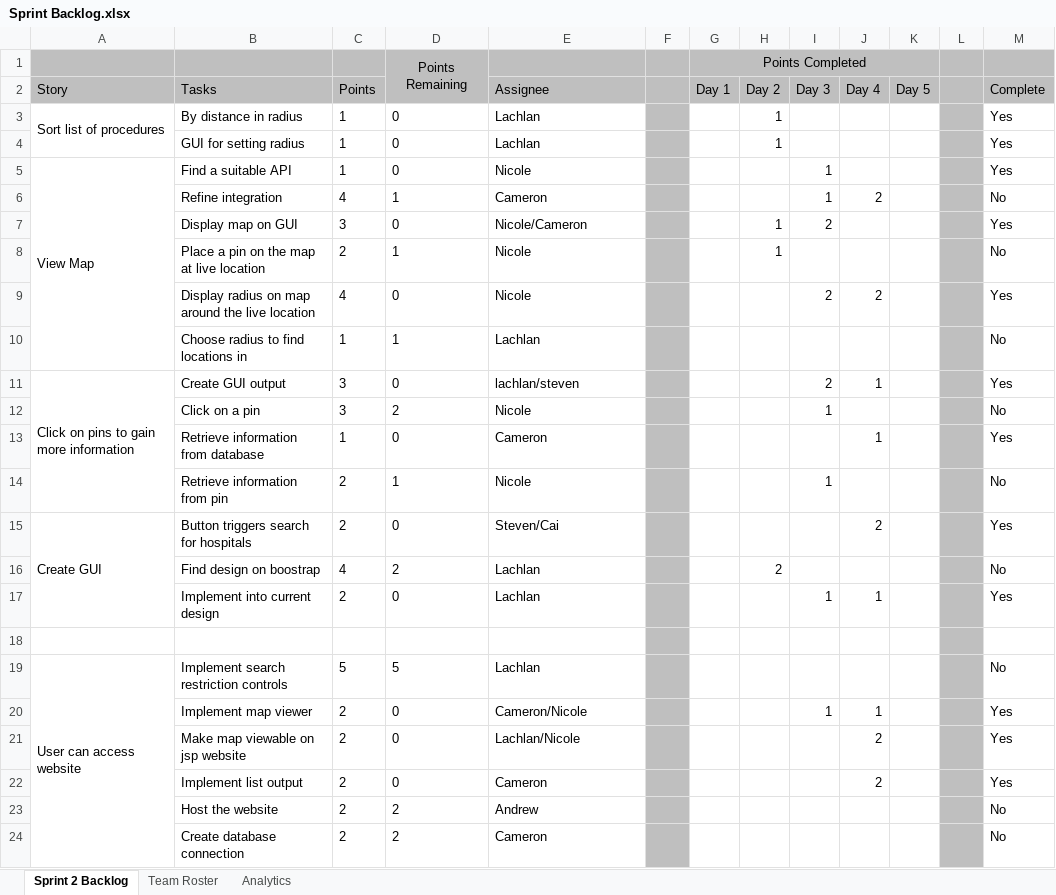
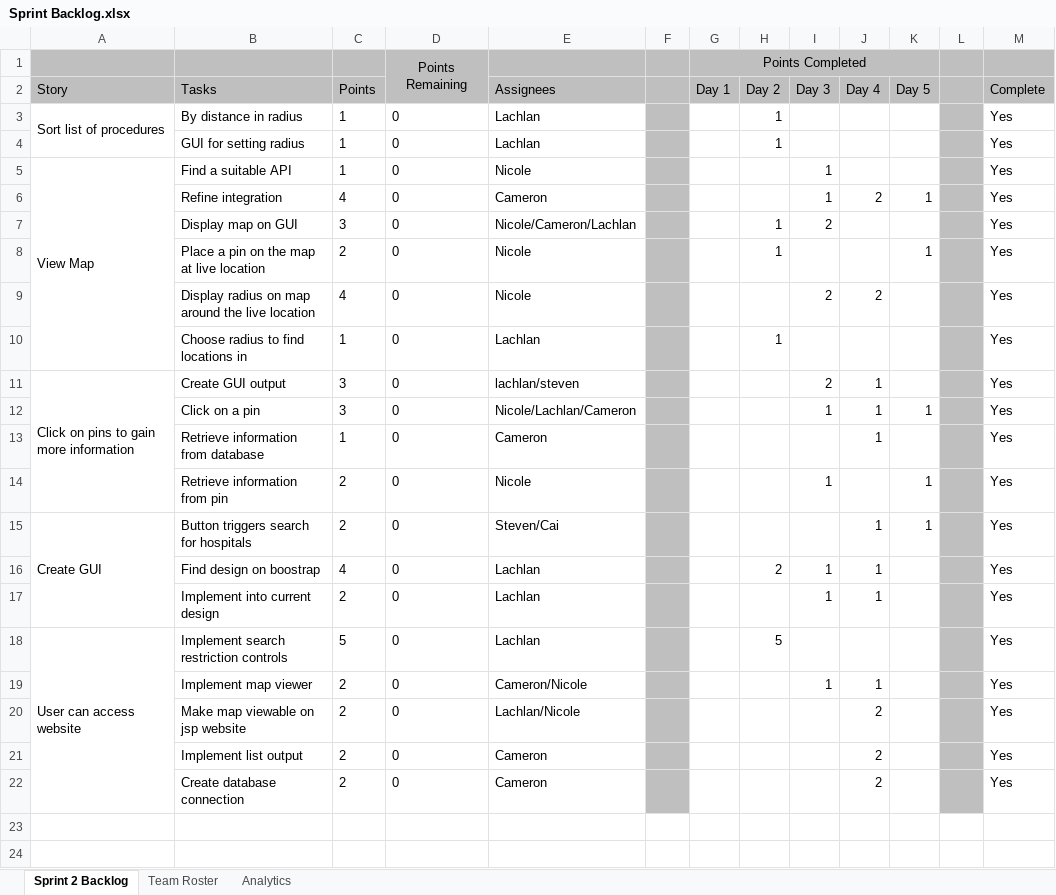
Before and after one commit to LachlanDow/Team6-Agile, an Excel workbook: Sprint 2/Sprint_Backlog/Sprint Backlog.xlsx, sheet Sprint 2 Backlog, drawn as a sheet; values as stored, in another font and other column widths than the file's, no borders; conditional formats not drawn; removed rows and columns are numbered as before the commit, all else as after; the diff names each change by its address in the sheet, - before the commit and + after, or states it on an @@ line.

Commit message:
Final Sprint Backlog
Sprint backlog final upload

```diff
--- a/Sprint 2/Sprint_Backlog/Sprint Backlog.xlsx (sheet Sprint 2 Backlog)
+++ b/Sprint 2/Sprint_Backlog/Sprint Backlog.xlsx (sheet Sprint 2 Backlog)
-E2: Assignee
+E2: Assignees
-D6: 1
+D6: 0
-K6 (Day 5): (empty)
+K6 (Day 5): 1
-M6 (Complete): No
+M6 (Complete): Yes
-E7 (Assignees): Nicole/Cameron
+E7 (Assignees): Nicole/Cameron/Lachlan
-D8: 1
+D8: 0
-K8 (Day 5): (empty)
+K8 (Day 5): 1
-M8 (Complete): No
+M8 (Complete): Yes
-D10: 1
+D10: 0
-H10 (Day 2): (empty)
+H10 (Day 2): 1
-M10 (Complete): No
+M10 (Complete): Yes
-D12: 2
+D12: 0
-E12 (Assignees): Nicole
+E12 (Assignees): Nicole/Lachlan/Cameron
-J12 (Day 4): (empty)
+J12 (Day 4): 1
-K12 (Day 5): (empty)
+K12 (Day 5): 1
-M12 (Complete): No
+M12 (Complete): Yes
-D14: 1
+D14: 0
-K14:K15 (Day 5): (empty)
+K14:K15 (Day 5): 1
-M14 (Complete): No
+M14 (Complete): Yes
-J15 (Day 4): 2
+J15 (Day 4): 1
-D16: 2
+D16: 0
-I16 (Day 3): (empty)
+I16 (Day 3): 1
-J16 (Day 4): (empty)
+J16 (Day 4): 1
-M16 (Complete): No
+M16 (Complete): Yes
-row 18: (empty)
-D18: 5
+D18: 0
-H18 (Day 2): (empty)
+H18 (Day 2): 5
-M18 (Complete): No
+M18 (Complete): Yes
-row 23:  | Host the website | 2 | 2 | Andrew |  |  |  |  |  |  |  | No
-D22: 2
+D22: 0
-J22 (Day 4): (empty)
+J22 (Day 4): 2
-M22 (Complete): No
+M22 (Complete): Yes
```
Also changed, not shown: sheet Analytics, formulas that keep their value, charts or pictures.
